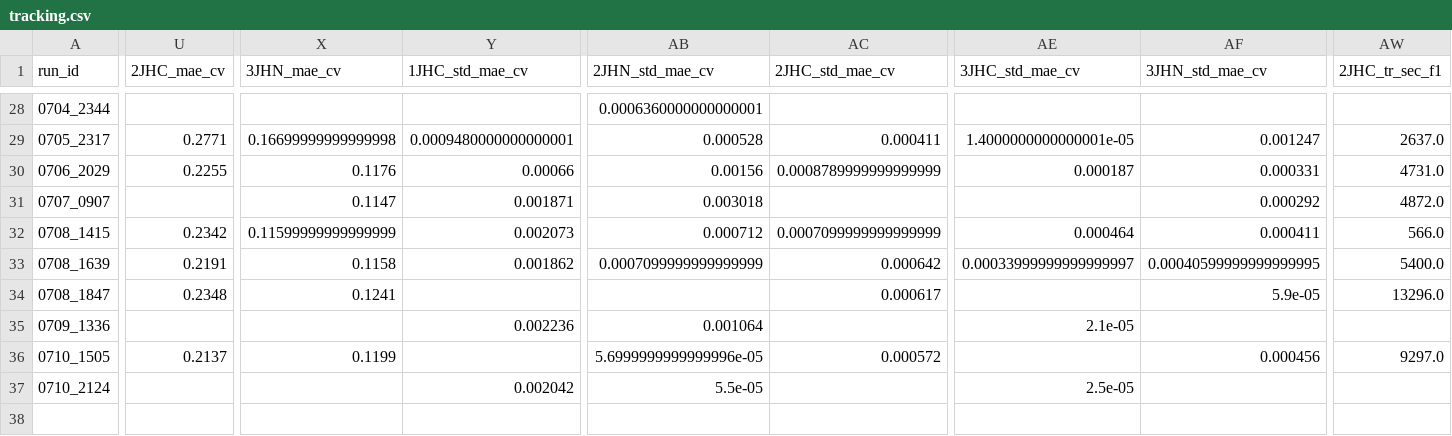
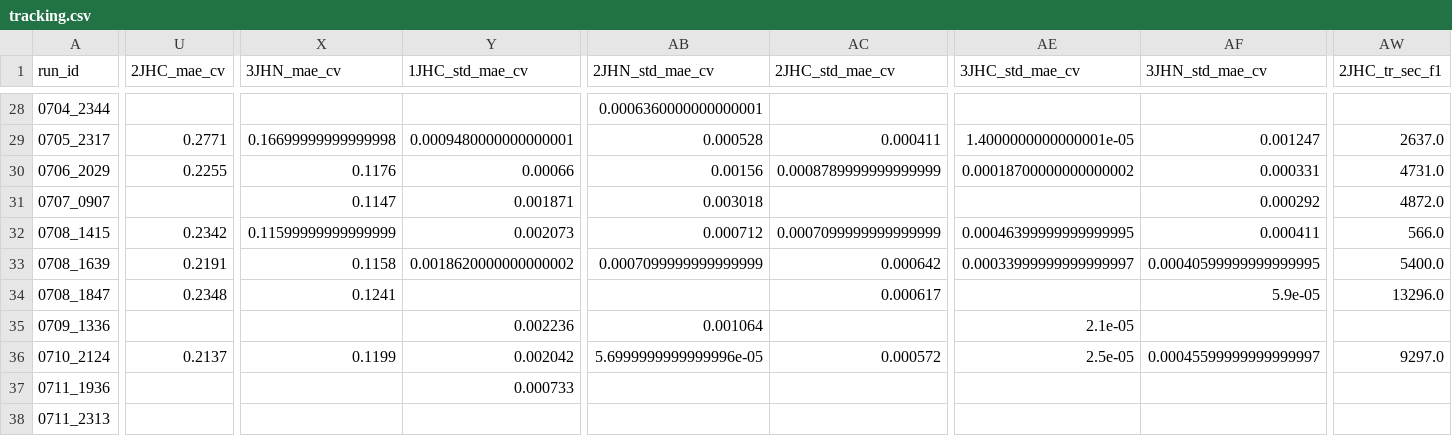
Before and after one commit to RobMulla/kaggle-champs-2019, a CSV file: tracking/tracking.csv, drawn as a sheet; only a part is shown, gaps mark what is left out; removed rows and columns are numbered as before the commit, all else as after; rows hold the shown columns only; the diff covers the shown part only; the diff names each change by its address in the sheet, - before the commit and + after, or states it on an @@ line.

```diff
--- a/tracking/tracking.csv
+++ b/tracking/tracking.csv
-AE30 (3JHC_std_mae_cv): 0.000187
+AE30 (3JHC_std_mae_cv): 0.00018700000000000002
-AE32 (3JHC_std_mae_cv): 0.000464
+AE32 (3JHC_std_mae_cv): 0.00046399999999999995
-Y33 (1JHC_std_mae_cv): 0.001862
+Y33 (1JHC_std_mae_cv): 0.0018620000000000002
-row 36: 0710_1505 | 0.2137 | 0.1199 |  | 5.6999999999999996e-05 | 0.000572 |  | 0.000456 | 9297.0
-U36 (2JHC_mae_cv): (empty)
+U36 (2JHC_mae_cv): 0.2137
-X36 (3JHN_mae_cv): (empty)
+X36 (3JHN_mae_cv): 0.1199
-AB36 (2JHN_std_mae_cv): 5.5e-05
+AB36 (2JHN_std_mae_cv): 5.6999999999999996e-05
-AC36 (2JHC_std_mae_cv): (empty)
+AC36 (2JHC_std_mae_cv): 0.000572
-AF36 (3JHN_std_mae_cv): (empty)
+AF36 (3JHN_std_mae_cv): 0.00045599999999999997
-AW36 (2JHC_tr_sec_f1): (empty)
+AW36 (2JHC_tr_sec_f1): 9297.0
+row 37: 0711_1936 |  |  | 0.000733
+row 38: 0711_2313
```
Also changed, not shown: 34 edited cells elsewhere in this file, tracking/tracking_1JHC.csv, tracking/tracking_1JHN.csv, 18 other files.
